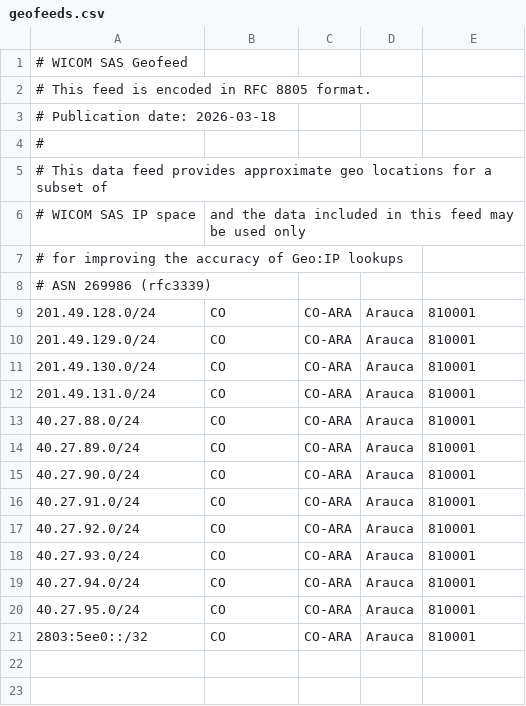
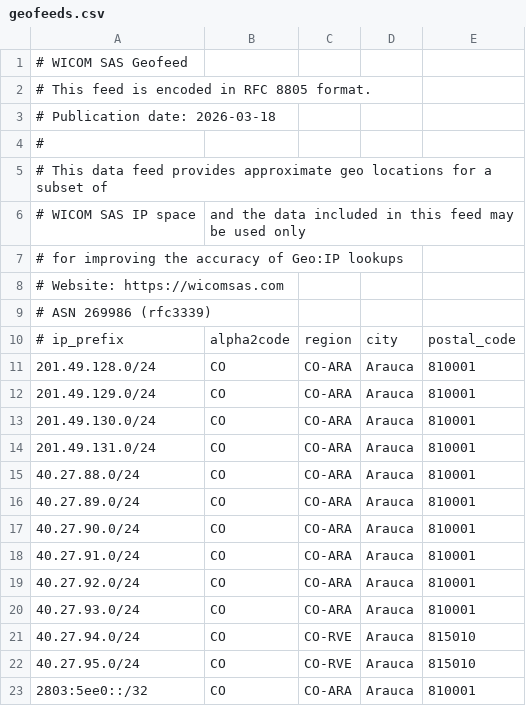
Before and after one commit to cags84/wicom-geofeed, a CSV file: geofeeds.csv, drawn as a sheet.

```diff
--- a/geofeeds.csv
+++ b/geofeeds.csv
@@ -7,3 +7,5 @@
 # for improving the accuracy of Geo:IP lookups
+# Website: https://wicomsas.com
 # ASN 269986 (rfc3339)
+# ip_prefix,alpha2code,region,city,postal_code
 201.49.128.0/24,CO,CO-ARA,Arauca,810001
@@ -18,4 +20,4 @@
 40.27.93.0/24,CO,CO-ARA,Arauca,810001
-40.27.94.0/24,CO,CO-ARA,Arauca,810001
-40.27.95.0/24,CO,CO-ARA,Arauca,810001
+40.27.94.0/24,CO,CO-RVE,Arauca,815010
+40.27.95.0/24,CO,CO-RVE,Arauca,815010
 2803:5ee0::/32,CO,CO-ARA,Arauca,810001
```
Also changed, not shown: 2 other files.
